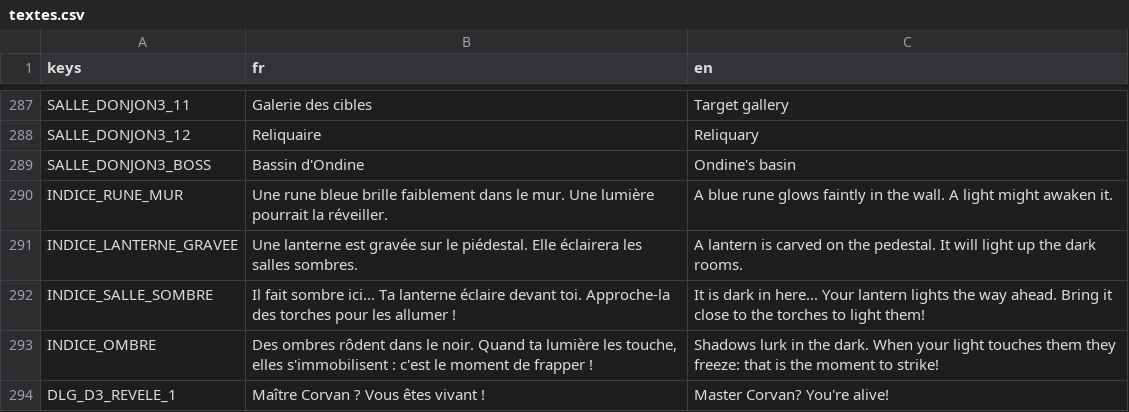
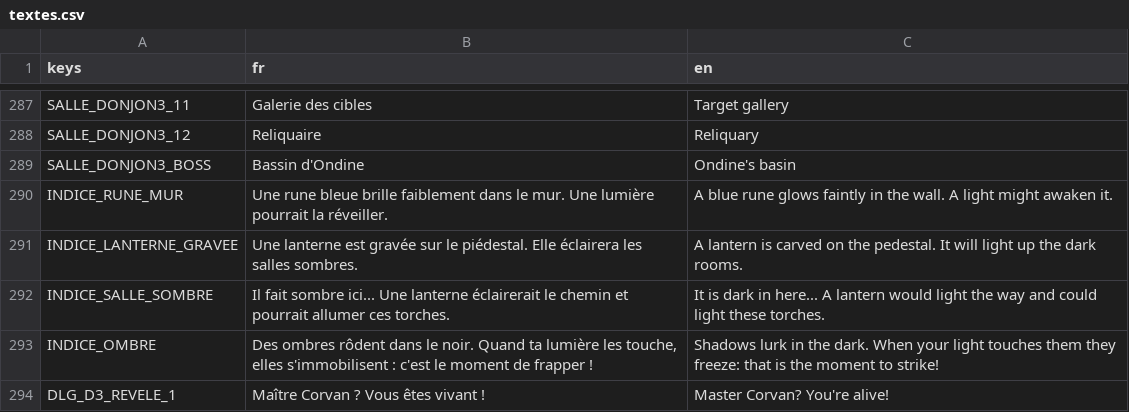
Before and after one commit to Agafty/les-trois-sceaux, a CSV file: localization/textes.csv, drawn as a sheet; only a part is shown, gaps mark what is left out.

```diff
--- a/localization/textes.csv
+++ b/localization/textes.csv
@@ -291,3 +291,3 @@ INDICE_RUNE_MUR,Une rune bleue brille faiblement dans le mur. Une lumière pourr
 INDICE_LANTERNE_GRAVEE,Une lanterne est gravée sur le piédestal. Elle éclairera les salles sombres.,A lantern is carved on the pedestal. It will light up the dark rooms.
-INDICE_SALLE_SOMBRE,Il fait sombre ici... Ta lanterne éclaire devant toi. Approche-la des torches pour les allumer !,It is dark in here... Your lantern lights the way ahead. Bring it close to the torches to light them!
+INDICE_SALLE_SOMBRE,Il fait sombre ici... Une lanterne éclairerait le chemin et pourrait allumer ces torches.,It is dark in here... A lantern would light the way and could light these torches.
 INDICE_OMBRE,"Des ombres rôdent dans le noir. Quand ta lumière les touche, elles s'immobilisent : c'est le moment de frapper !",Shadows lurk in the dark. When your light touches them they freeze: that is the moment to strike!
```
Also changed, not shown: 5 other files.
